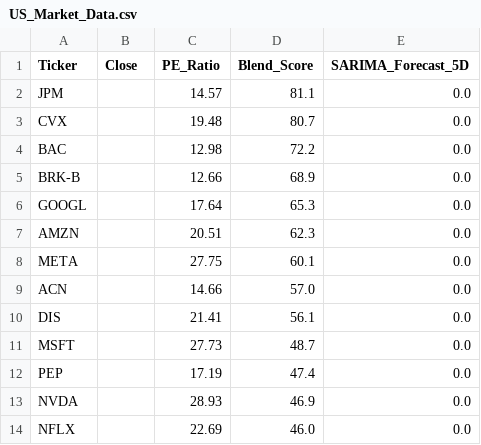
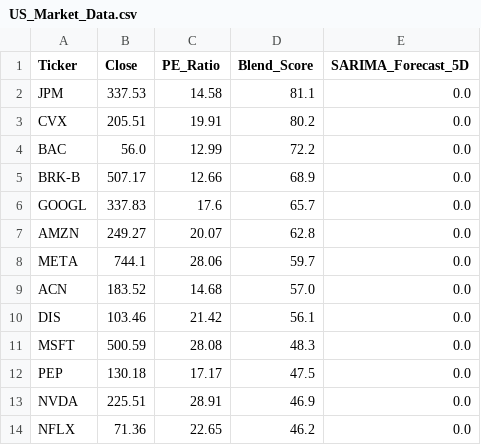
Before and after one commit to Chakarav/AI-Stock-Ranker, a CSV file: US_Market_Data.csv, drawn as a sheet; only a part is shown; the diff covers the shown part only.

```diff
--- a/US_Market_Data.csv
+++ b/US_Market_Data.csv
@@ -1,14 +1,14 @@
 Ticker,Close,PE_Ratio,Blend_Score,SARIMA_Forecast_5D
-JPM,,14.57,81.1,0.0
-CVX,,19.48,80.7,0.0
-BAC,,12.98,72.2,0.0
-BRK-B,,12.66,68.9,0.0
-GOOGL,,17.64,65.3,0.0
-AMZN,,20.51,62.3,0.0
-META,,27.75,60.1,0.0
-ACN,,14.66,57.0,0.0
-DIS,,21.41,56.1,0.0
-MSFT,,27.73,48.7,0.0
-PEP,,17.19,47.4,0.0
-NVDA,,28.93,46.9,0.0
-NFLX,,22.69,46.0,0.0
+JPM,337.53,14.58,81.1,0.0
+CVX,205.51,19.91,80.2,0.0
+BAC,56.0,12.99,72.2,0.0
+BRK-B,507.17,12.66,68.9,0.0
+GOOGL,337.83,17.6,65.7,0.0
+AMZN,249.27,20.07,62.8,0.0
+META,744.1,28.06,59.7,0.0
+ACN,183.52,14.68,57.0,0.0
+DIS,103.46,21.42,56.1,0.0
+MSFT,500.59,28.08,48.3,0.0
+PEP,130.18,17.17,47.5,0.0
+NVDA,225.51,28.91,46.9,0.0
+NFLX,71.36,22.65,46.2,0.0
```
Also changed, not shown: 1 added row, 1 removed row and 39 edited cells elsewhere in this file, IN_Market_Data.csv, UK_Market_Data.csv.
